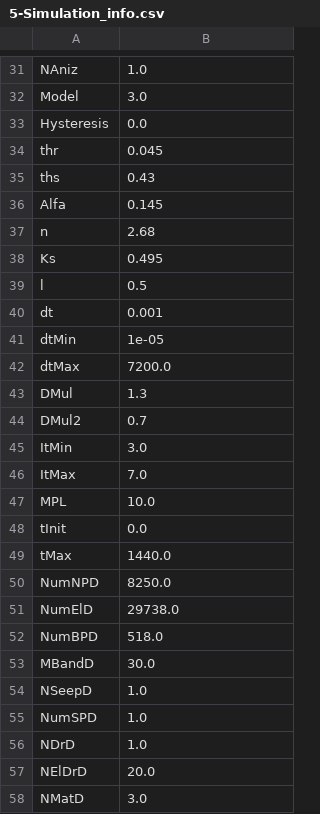
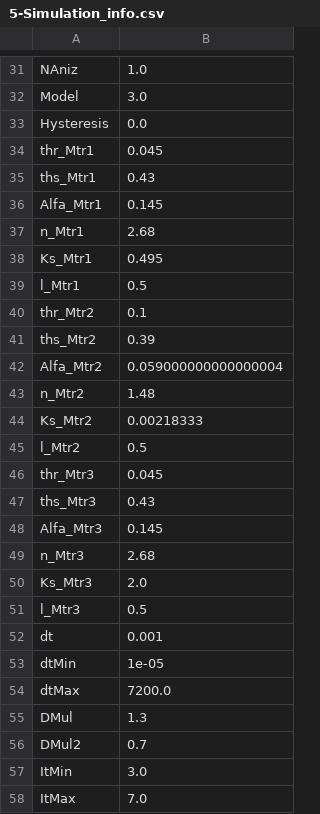
Before and after one commit to drnesr/SandDitch, a CSV file: Datasets/H3D2_SandDitch0011/Nesr/5-Simulation_info.csv, drawn as a sheet; only a part is shown, gaps mark what is left out; the shorter side is filled out with more unchanged rows.

Commit message:
Data from all new samples extracted

```diff
--- a/Datasets/H3D2_SandDitch0011/Nesr/5-Simulation_info.csv
+++ b/Datasets/H3D2_SandDitch0011/Nesr/5-Simulation_info.csv
@@ -33,8 +33,20 @@ Model,3.0
 Hysteresis,0.0
-thr,0.045
-ths,0.43
-Alfa,0.145
-n,2.68
-Ks,0.495
-l,0.5
+thr_Mtr1,0.045
+ths_Mtr1,0.43
+Alfa_Mtr1,0.145
+n_Mtr1,2.68
+Ks_Mtr1,0.495
+l_Mtr1,0.5
+thr_Mtr2,0.1
+ths_Mtr2,0.39
+Alfa_Mtr2,0.059000000000000004
+n_Mtr2,1.48
+Ks_Mtr2,0.00218333
+l_Mtr2,0.5
+thr_Mtr3,0.045
+ths_Mtr3,0.43
+Alfa_Mtr3,0.145
+n_Mtr3,2.68
+Ks_Mtr3,2.0
+l_Mtr3,0.5
 dt,0.001
```
Also changed, not shown: 36 other files.
